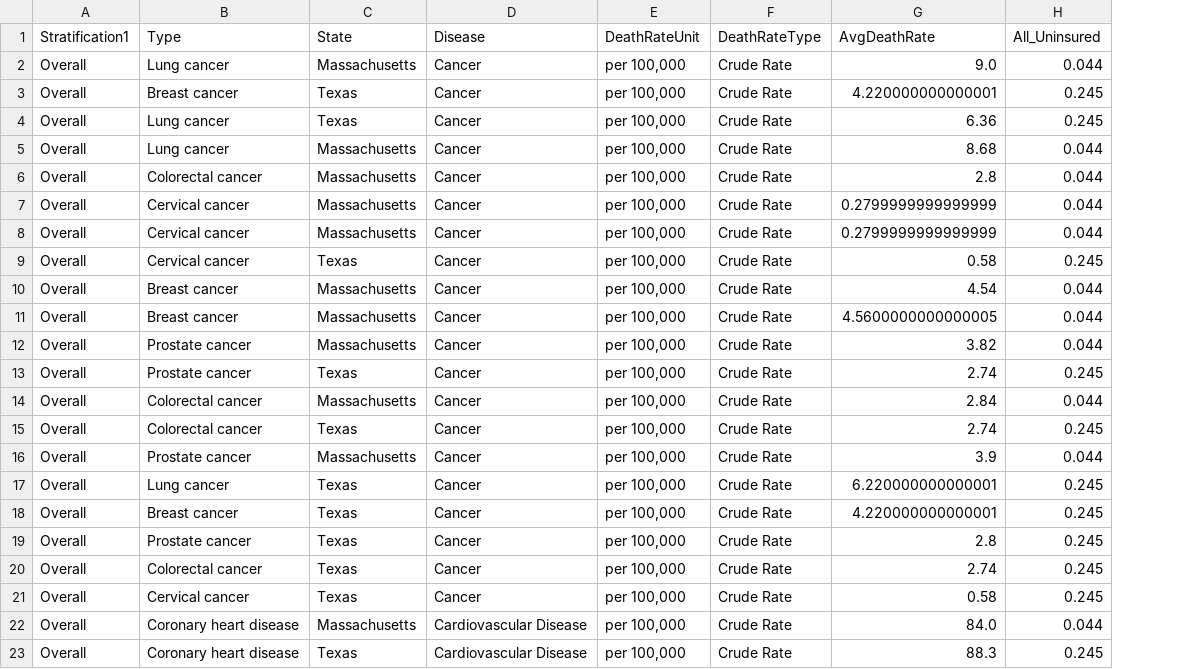
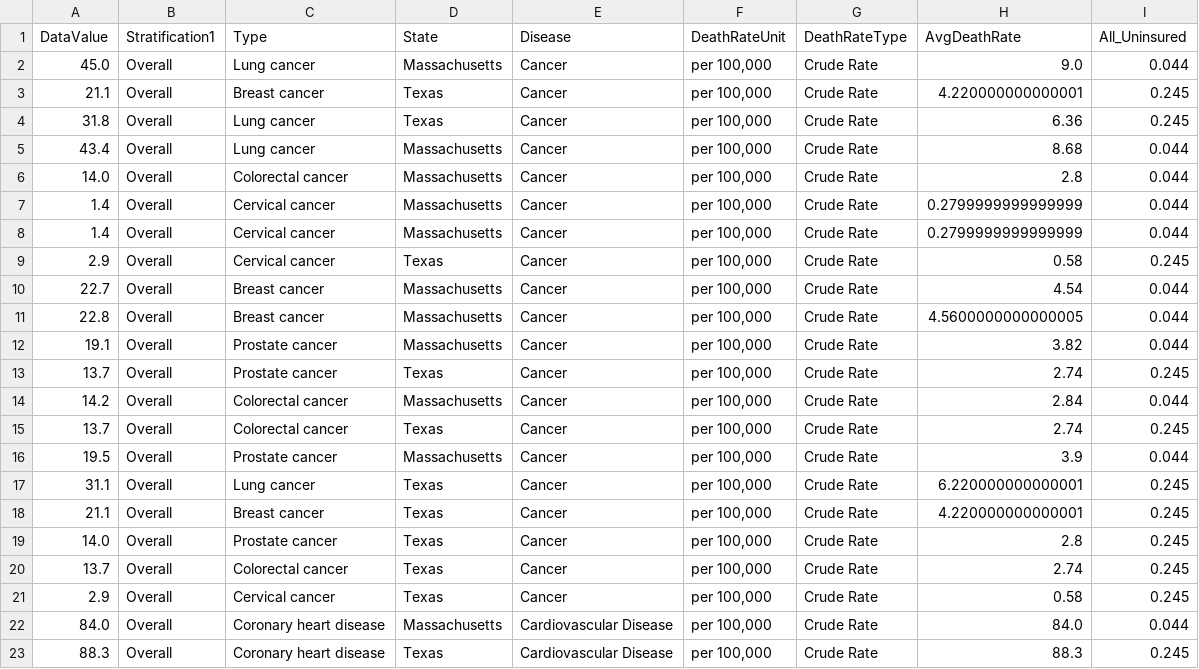
Before and after one commit to Nick-2003/cpsc368_knm_project, a CSV file: final_datasets_V1/cleaned/disease_df.csv, drawn as a sheet; the diff names each change by its address in the sheet, - before the commit and + after, or states it on an @@ line.

```diff
--- a/final_datasets_V1/cleaned/disease_df.csv
+++ b/final_datasets_V1/cleaned/disease_df.csv
+column A (DataValue), rows 2-23: 45.0 | 21.1 | 31.8 | 43.4 | 14.0 | 1.4 | 1.4 | 2.9 | 22.7 | 22.8 | 19.1 | 13.7 | 14.2 | 13.7 | 19.5 | 31.1 | 21.1 | 14.0 | 13.7 | 2.9 | 84.0 | 88.3
```
Also changed, not shown: 1 other file.
